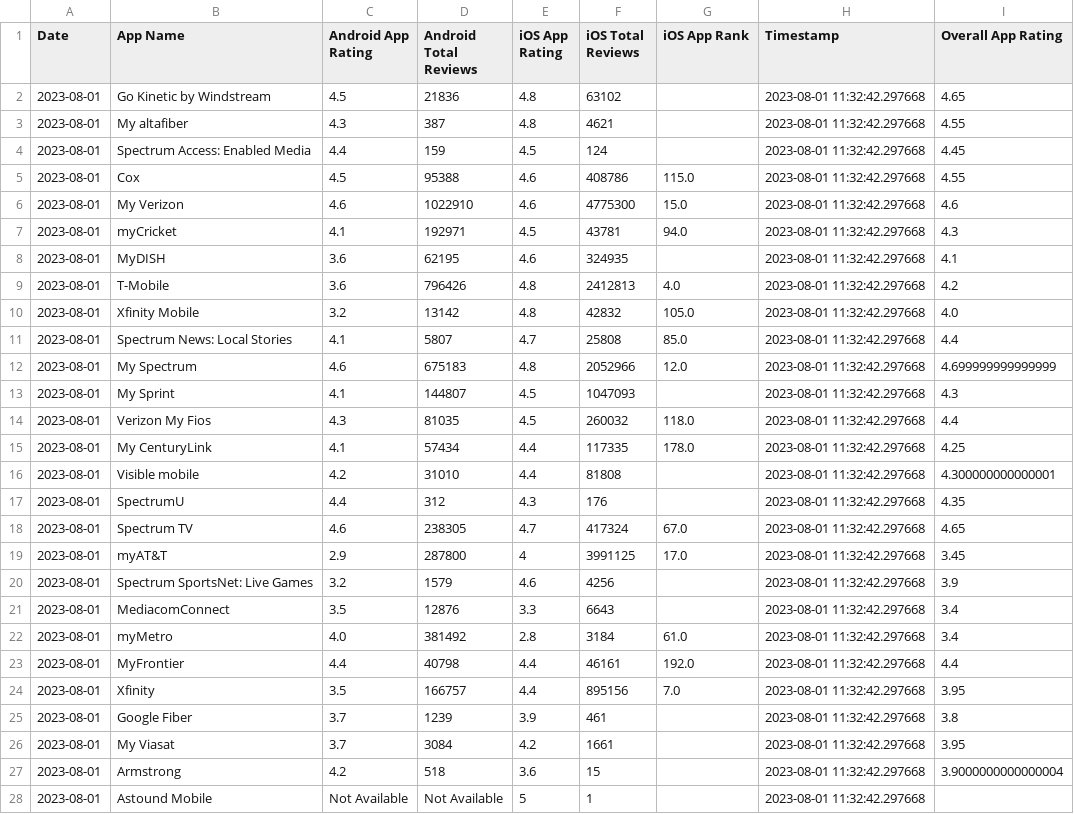
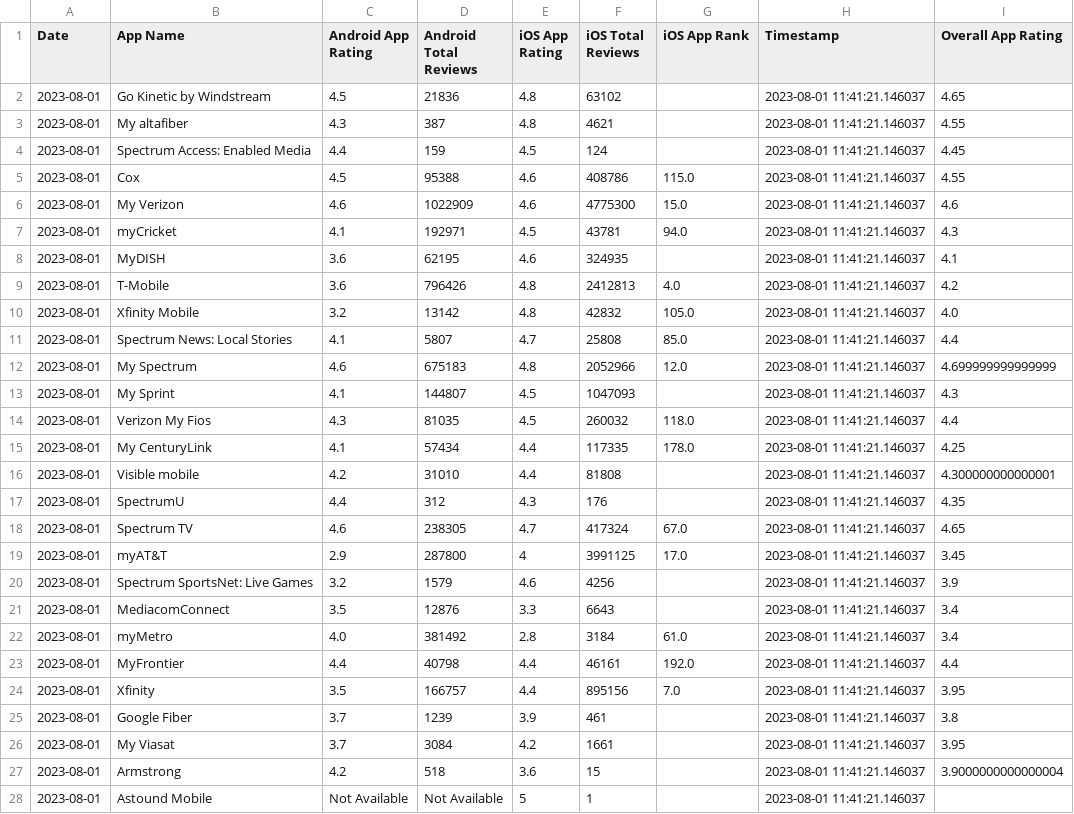
Before and after one commit to svp5506/App-Store-Stats-Scraper-V2, a CSV file: data.csv, drawn as a sheet; only a part is shown; the diff covers the shown part only.

Commit message:
iOS rank fix

```diff
--- a/data.csv
+++ b/data.csv
@@ -1,28 +1,28 @@
 Date,App Name,Android App Rating,Android Total Reviews,iOS App Rating,iOS Total Reviews,iOS App Rank,Timestamp,Overall App Rating
-2023-08-01,Go Kinetic by Windstream,4.5,21836,4.8,63102,,2023-08-01 11:32:42.297668,4.65
-2023-08-01,My altafiber,4.3,387,4.8,4621,,2023-08-01 11:32:42.297668,4.55
-2023-08-01,Spectrum Access: Enabled Media,4.4,159,4.5,124,,2023-08-01 11:32:42.297668,4.45
-2023-08-01,Cox,4.5,95388,4.6,408786,115.0,2023-08-01 11:32:42.297668,4.55
-2023-08-01,My Verizon,4.6,1022910,4.6,4775300,15.0,2023-08-01 11:32:42.297668,4.6
-2023-08-01,myCricket,4.1,192971,4.5,43781,94.0,2023-08-01 11:32:42.297668,4.3
-2023-08-01,MyDISH,3.6,62195,4.6,324935,,2023-08-01 11:32:42.297668,4.1
-2023-08-01,T-Mobile,3.6,796426,4.8,2412813,4.0,2023-08-01 11:32:42.297668,4.2
-2023-08-01,Xfinity Mobile,3.2,13142,4.8,42832,105.0,2023-08-01 11:32:42.297668,4.0
-2023-08-01,Spectrum News: Local Stories,4.1,5807,4.7,25808,85.0,2023-08-01 11:32:42.297668,4.4
-2023-08-01,My Spectrum,4.6,675183,4.8,2052966,12.0,2023-08-01 11:32:42.297668,4.699999999999999
-2023-08-01,My Sprint,4.1,144807,4.5,1047093,,2023-08-01 11:32:42.297668,4.3
-2023-08-01,Verizon My Fios,4.3,81035,4.5,260032,118.0,2023-08-01 11:32:42.297668,4.4
-2023-08-01,My CenturyLink,4.1,57434,4.4,117335,178.0,2023-08-01 11:32:42.297668,4.25
-2023-08-01,Visible mobile,4.2,31010,4.4,81808,,2023-08-01 11:32:42.297668,4.300000000000001
-2023-08-01,SpectrumU,4.4,312,4.3,176,,2023-08-01 11:32:42.297668,4.35
-2023-08-01,Spectrum TV,4.6,238305,4.7,417324,67.0,2023-08-01 11:32:42.297668,4.65
-2023-08-01,myAT&T,2.9,287800,4,3991125,17.0,2023-08-01 11:32:42.297668,3.45
-2023-08-01,Spectrum SportsNet: Live Games,3.2,1579,4.6,4256,,2023-08-01 11:32:42.297668,3.9
-2023-08-01,MediacomConnect,3.5,12876,3.3,6643,,2023-08-01 11:32:42.297668,3.4
-2023-08-01,myMetro,4.0,381492,2.8,3184,61.0,2023-08-01 11:32:42.297668,3.4
-2023-08-01,MyFrontier,4.4,40798,4.4,46161,192.0,2023-08-01 11:32:42.297668,4.4
-2023-08-01,Xfinity,3.5,166757,4.4,895156,7.0,2023-08-01 11:32:42.297668,3.95
-2023-08-01,Google Fiber,3.7,1239,3.9,461,,2023-08-01 11:32:42.297668,3.8
-2023-08-01,My Viasat,3.7,3084,4.2,1661,,2023-08-01 11:32:42.297668,3.95
-2023-08-01,Armstrong,4.2,518,3.6,15,,2023-08-01 11:32:42.297668,3.9000000000000004
-2023-08-01,Astound Mobile,Not Available,Not Available,5,1,,2023-08-01 11:32:42.297668,
+2023-08-01,Go Kinetic by Windstream,4.5,21836,4.8,63102,,2023-08-01 11:41:21.146037,4.65
+2023-08-01,My altafiber,4.3,387,4.8,4621,,2023-08-01 11:41:21.146037,4.55
+2023-08-01,Spectrum Access: Enabled Media,4.4,159,4.5,124,,2023-08-01 11:41:21.146037,4.45
+2023-08-01,Cox,4.5,95388,4.6,408786,115.0,2023-08-01 11:41:21.146037,4.55
+2023-08-01,My Verizon,4.6,1022909,4.6,4775300,15.0,2023-08-01 11:41:21.146037,4.6
+2023-08-01,myCricket,4.1,192971,4.5,43781,94.0,2023-08-01 11:41:21.146037,4.3
+2023-08-01,MyDISH,3.6,62195,4.6,324935,,2023-08-01 11:41:21.146037,4.1
+2023-08-01,T-Mobile,3.6,796426,4.8,2412813,4.0,2023-08-01 11:41:21.146037,4.2
+2023-08-01,Xfinity Mobile,3.2,13142,4.8,42832,105.0,2023-08-01 11:41:21.146037,4.0
+2023-08-01,Spectrum News: Local Stories,4.1,5807,4.7,25808,85.0,2023-08-01 11:41:21.146037,4.4
+2023-08-01,My Spectrum,4.6,675183,4.8,2052966,12.0,2023-08-01 11:41:21.146037,4.699999999999999
+2023-08-01,My Sprint,4.1,144807,4.5,1047093,,2023-08-01 11:41:21.146037,4.3
+2023-08-01,Verizon My Fios,4.3,81035,4.5,260032,118.0,2023-08-01 11:41:21.146037,4.4
+2023-08-01,My CenturyLink,4.1,57434,4.4,117335,178.0,2023-08-01 11:41:21.146037,4.25
+2023-08-01,Visible mobile,4.2,31010,4.4,81808,,2023-08-01 11:41:21.146037,4.300000000000001
+2023-08-01,SpectrumU,4.4,312,4.3,176,,2023-08-01 11:41:21.146037,4.35
+2023-08-01,Spectrum TV,4.6,238305,4.7,417324,67.0,2023-08-01 11:41:21.146037,4.65
+2023-08-01,myAT&T,2.9,287800,4,3991125,17.0,2023-08-01 11:41:21.146037,3.45
+2023-08-01,Spectrum SportsNet: Live Games,3.2,1579,4.6,4256,,2023-08-01 11:41:21.146037,3.9
+2023-08-01,MediacomConnect,3.5,12876,3.3,6643,,2023-08-01 11:41:21.146037,3.4
+2023-08-01,myMetro,4.0,381492,2.8,3184,61.0,2023-08-01 11:41:21.146037,3.4
+2023-08-01,MyFrontier,4.4,40798,4.4,46161,192.0,2023-08-01 11:41:21.146037,4.4
+2023-08-01,Xfinity,3.5,166757,4.4,895156,7.0,2023-08-01 11:41:21.146037,3.95
+2023-08-01,Google Fiber,3.7,1239,3.9,461,,2023-08-01 11:41:21.146037,3.8
+2023-08-01,My Viasat,3.7,3084,4.2,1661,,2023-08-01 11:41:21.146037,3.95
+2023-08-01,Armstrong,4.2,518,3.6,15,,2023-08-01 11:41:21.146037,3.9000000000000004
+2023-08-01,Astound Mobile,Not Available,Not Available,5,1,,2023-08-01 11:41:21.146037,
```
Also changed, not shown: 1 removed row and 10 edited cells elsewhere in this file, 1 other file.
